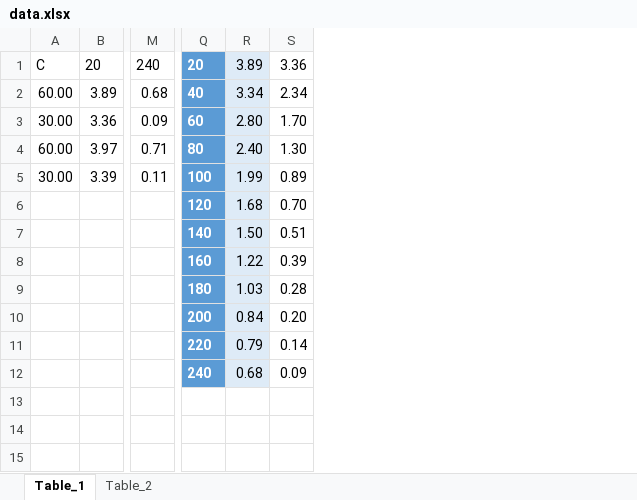
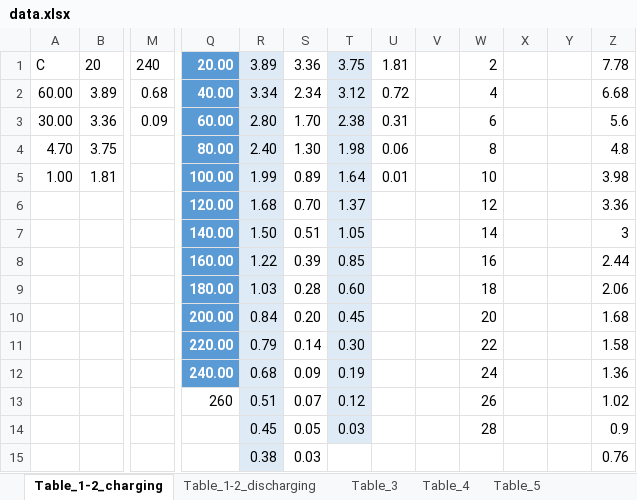
Before and after one commit to AleksandrShibanov/5_sem, an Excel workbook: Physics/Lab_2/data.xlsx, sheet Table_1-2_charging, drawn as a sheet; only a part is shown, gaps mark what is left out; values as stored, in another font and other column widths than the file's, no borders; charts and pictures and table styles not drawn; removed rows and columns are numbered as before the commit, all else as after; rows hold the shown columns only; the diff names each change by its address in the sheet, - before the commit and + after, or states it on an @@ line.

```diff
--- a/Physics/Lab_2/data.xlsx (sheet Table_1-2_charging)
+++ b/Physics/Lab_2/data.xlsx (sheet Table_1-2_charging)
-sheet tab: Table_1
+sheet tab: Table_1-2_charging
-sheet tab: Table_2
+sheet tab: Table_1-2_discharging
+sheet tab: Table_3
+sheet tab: Table_4
+sheet tab: Table_5
-column Q, rows 1-3: 20 | 40 | 60; rows 6-12: 120 | 140 | 160 | 180 | 200 | 220 | 240
+column Q, rows 1-3: 20.00 | 40.00 | 60.00; rows 6-12: 120.00 | 140.00 | 160.00 | 180.00 | 200.00 | 220.00 | 240.00
+column T, rows 1-3: 3.75 | 3.12 | 2.38; rows 6-12: 1.37 | 1.05 | 0.85 | 0.60 | 0.45 | 0.30 | 0.19
+column U, rows 1-3: 1.81 | 0.72 | 0.31
+column V, empty
+column W, rows 1-3: 2 | 4 | 6; rows 6-12: 12 | 14 | 16 | 18 | 20 | 22 | 24
+column X, empty
+column Y, empty
+column Z, rows 1-3: 7.78 | 6.68 | 5.6; rows 6-12: 3.36 | 3 | 2.44 | 2.06 | 1.68 | 1.58 | 1.36
-row 4: 60.00 | 3.97 | 0.71 | 80 | 2.40 | 1.30
-row 5: 30.00 | 3.39 | 0.11 | 100 | 1.99 | 0.89
+row 4: 4.70 | 3.75 |  | 80.00 | 2.40 | 1.30 | 1.98 | 0.06 |  | 8 |  |  | 4.8
+row 5: 1.00 | 1.81 |  | 100.00 | 1.99 | 0.89 | 1.64 | 0.01 |  | 10 |  |  | 3.98
+row 13:  |  |  | 260 | 0.51 | 0.07 | 0.12 |  |  | 26 |  |  | 1.02
+row 14:  |  |  |  | 0.45 | 0.05 | 0.03 |  |  | 28 |  |  | 0.9
+row 15:  |  |  |  | 0.38 | 0.03 |  |  |  |  |  |  | 0.76
```
Also changed, not shown: sheet Table_1-2_discharging, charts or pictures, 3 other files.
